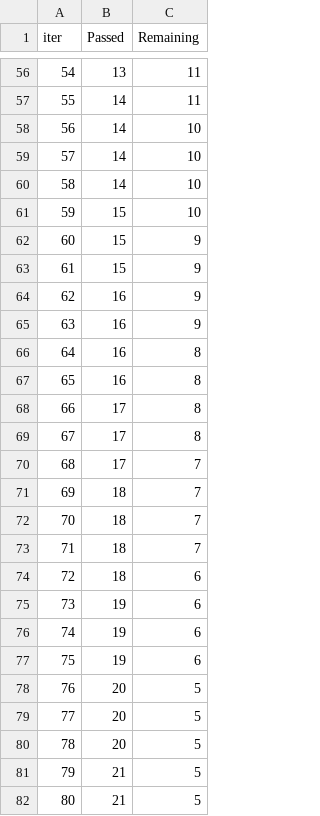
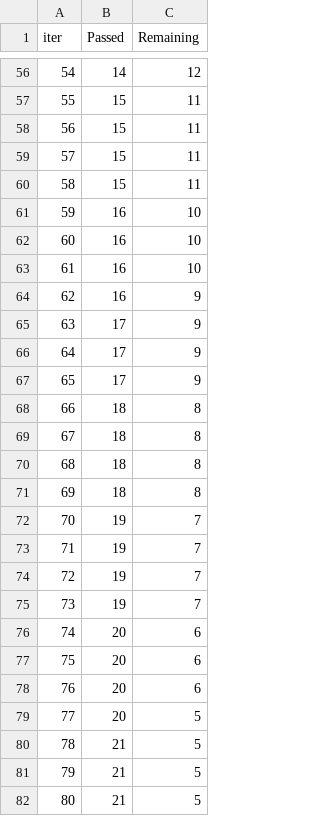
Before and after one commit to deepeshnair-05/mlproject, a TSV file: catboost_info/time_left.tsv, drawn as a sheet; only a part is shown, gaps mark what is left out; the diff covers the shown part only.

```diff
--- a/catboost_info/time_left.tsv
+++ b/catboost_info/time_left.tsv
@@ -56,26 +56,26 @@ iter	Passed	Remaining
-54	13	11
-55	14	11
-56	14	10
-57	14	10
-58	14	10
-59	15	10
-60	15	9
-61	15	9
+54	14	12
+55	15	11
+56	15	11
+57	15	11
+58	15	11
+59	16	10
+60	16	10
+61	16	10
 62	16	9
-63	16	9
-64	16	8
-65	16	8
-66	17	8
-67	17	8
-68	17	7
-69	18	7
-70	18	7
-71	18	7
-72	18	6
-73	19	6
-74	19	6
-75	19	6
-76	20	5
+63	17	9
+64	17	9
+65	17	9
+66	18	8
+67	18	8
+68	18	8
+69	18	8
+70	19	7
+71	19	7
+72	19	7
+73	19	7
+74	20	6
+75	20	6
+76	20	6
 77	20	5
-78	20	5
+78	21	5
 79	21	5
```
Also changed, not shown: 91 edited cells elsewhere in this file, 10 other files.
